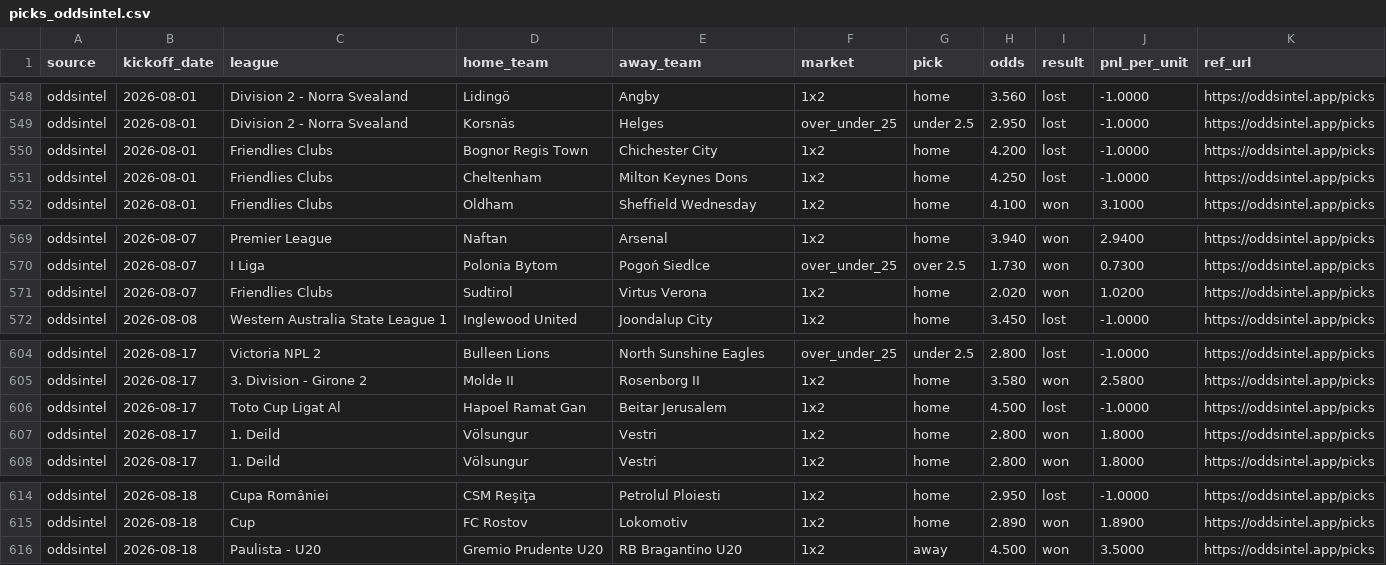
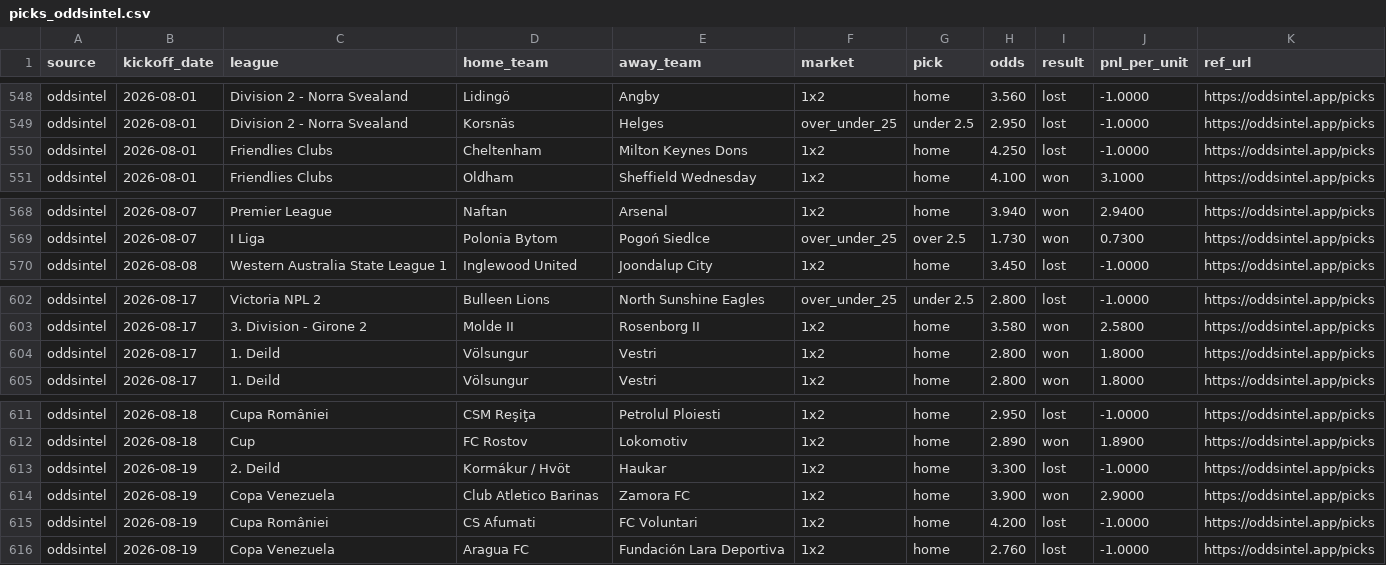
Before and after one commit to msellin/odds-intel-engine, a CSV file: ledger/picks_oddsintel.csv, drawn as a sheet; only a part is shown, gaps mark what is left out.

```diff
--- a/ledger/picks_oddsintel.csv
+++ b/ledger/picks_oddsintel.csv
@@ -549,3 +549,2 @@ oddsintel,2026-08-01,Division 2 - Norra Svealand,Lidingö,Angby,1x2,home,3.560,l
 oddsintel,2026-08-01,Division 2 - Norra Svealand,Korsnäs,Helges,over_under_25,under 2.5,2.950,lost,-1.0000,https://oddsintel.app/picks
-oddsintel,2026-08-01,Friendlies Clubs,Bognor Regis Town,Chichester City,1x2,home,4.200,lost,-1.0000,https://oddsintel.app/picks
 oddsintel,2026-08-01,Friendlies Clubs,Cheltenham,Milton Keynes Dons,1x2,home,4.250,lost,-1.0000,https://oddsintel.app/picks
@@ -570,3 +569,2 @@ oddsintel,2026-08-07,Premier League,Naftan,Arsenal,1x2,home,3.940,won,2.9400,htt
 oddsintel,2026-08-07,I Liga,Polonia Bytom,Pogoń Siedlce,over_under_25,over 2.5,1.730,won,0.7300,https://oddsintel.app/picks
-oddsintel,2026-08-07,Friendlies Clubs,Sudtirol,Virtus Verona,1x2,home,2.020,won,1.0200,https://oddsintel.app/picks
 oddsintel,2026-08-08,Western Australia State League 1,Inglewood United,Joondalup City,1x2,home,3.450,lost,-1.0000,https://oddsintel.app/picks
@@ -605,3 +603,2 @@ oddsintel,2026-08-17,Victoria NPL 2,Bulleen Lions,North Sunshine Eagles,over_und
 oddsintel,2026-08-17,3. Division - Girone 2,Molde II,Rosenborg II,1x2,home,3.580,won,2.5800,https://oddsintel.app/picks
-oddsintel,2026-08-17,Toto Cup Ligat Al,Hapoel Ramat Gan,Beitar Jerusalem,1x2,home,4.500,lost,-1.0000,https://oddsintel.app/picks
 oddsintel,2026-08-17,1. Deild,Völsungur,Vestri,1x2,home,2.800,won,1.8000,https://oddsintel.app/picks
@@ -615,2 +612,5 @@ oddsintel,2026-08-18,Cupa României,CSM Reşiţa,Petrolul Ploiesti,1x2,home,2.95
 oddsintel,2026-08-18,Cup,FC Rostov,Lokomotiv,1x2,home,2.890,won,1.8900,https://oddsintel.app/picks
-oddsintel,2026-08-18,Paulista - U20,Gremio Prudente U20,RB Bragantino U20,1x2,away,4.500,won,3.5000,https://oddsintel.app/picks
+oddsintel,2026-08-19,2. Deild,Kormákur / Hvöt,Haukar,1x2,home,3.300,lost,-1.0000,https://oddsintel.app/picks
+oddsintel,2026-08-19,Copa Venezuela,Club Atletico Barinas,Zamora FC,1x2,home,3.900,won,2.9000,https://oddsintel.app/picks
+oddsintel,2026-08-19,Cupa României,CS Afumati,FC Voluntari,1x2,home,4.200,lost,-1.0000,https://oddsintel.app/picks
+oddsintel,2026-08-19,Copa Venezuela,Aragua FC,Fundación Lara Deportiva,1x2,home,2.760,lost,-1.0000,https://oddsintel.app/picks
```
Also changed, not shown: ledger/picks_matched.csv, ledger/picks_winnerodds.csv, 5 other files.
